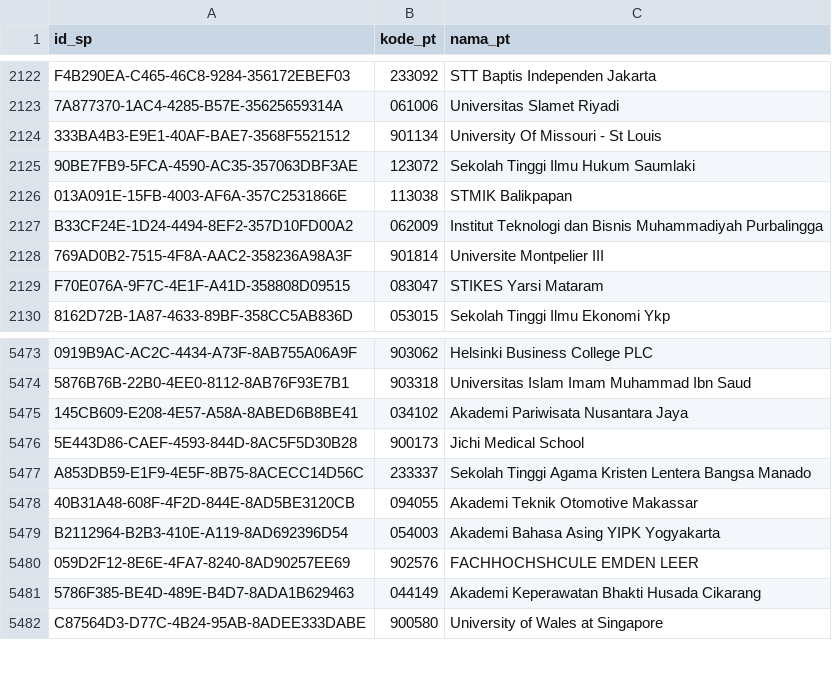
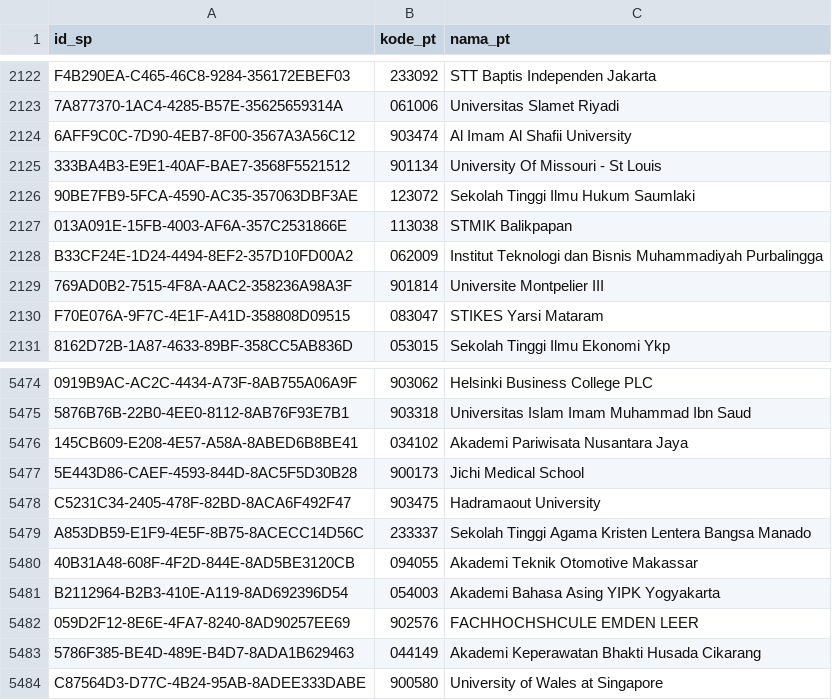
Before and after one commit to mzakiyuddin/daftar-perguruan-tinggi-indonesia, a CSV file: data/data.csv, drawn as a sheet; only a part is shown, gaps mark what is left out; the diff names each change by its address in the sheet, - before the commit and + after, or states it on an @@ line.

```diff
--- a/data/data.csv
+++ b/data/data.csv
+row 2124: 6AFF9C0C-7D90-4EB7-8F00-3567A3A56C12 | 903474 | Al Imam Al Shafii University
+row 5478: C5231C34-2405-478F-82BD-8ACA6F492F47 | 903475 | Hadramaout University
```
Also changed, not shown: 1 other file.
